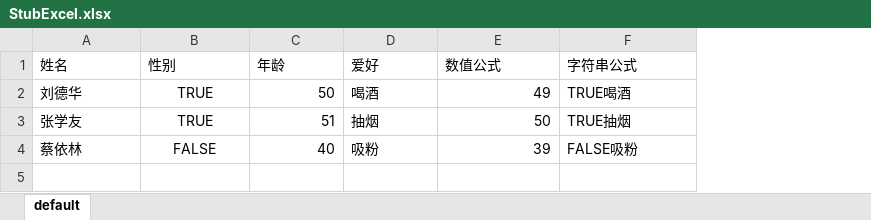
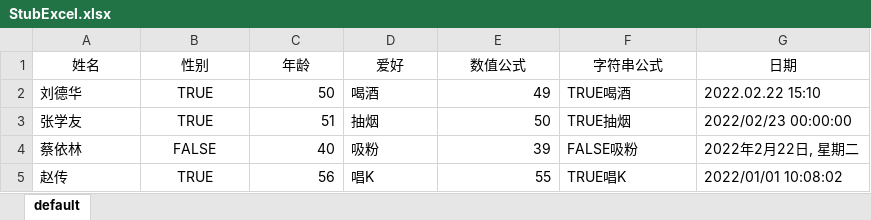
Before and after one commit to lishilei0523/SD.Toolkits, an Excel workbook: src/SD.Toolkits.Excel.Tests/StubExcel.xlsx, sheet default, drawn as a sheet; values as stored, in another font and other column widths than the file's, no borders; the diff names each change by its address in the sheet, - before the commit and + after, or states it on an @@ line.

Commit message:
Excel读取日期时间兼容性优化；

```diff
--- a/src/SD.Toolkits.Excel.Tests/StubExcel.xlsx (sheet default)
+++ b/src/SD.Toolkits.Excel.Tests/StubExcel.xlsx (sheet default)
+column G (日期), rows 2-4: 2022.02.22 15:10 | 2022/02/23 00:00:00 | 2022年2月22日, 星期二
-A1:F1 alignment: left
+A1:F1 alignment: center
+row 5: 赵传 | TRUE | 56 | 唱K | 55 | TRUE唱K | 2022/01/01 10:08:02
```
Also changed, not shown: 5 other files.
